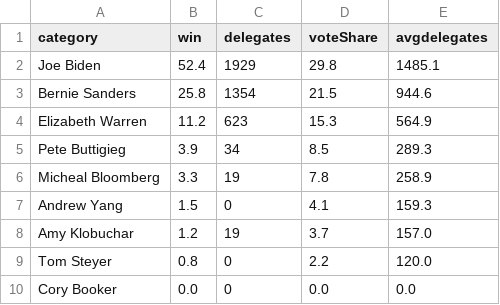
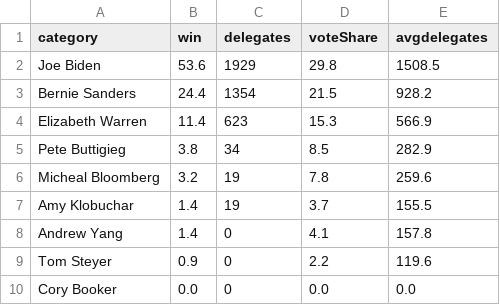
Before and after one commit to ben2vec/jhkforecasts, a CSV file: democratic_primary/topline.csv, drawn as a sheet.

```diff
--- a/democratic_primary/topline.csv
+++ b/democratic_primary/topline.csv
@@ -1,10 +1,10 @@
 category,win,delegates,voteShare,avgdelegates
-Joe Biden,52.4,1929,29.8,1485.1
-Bernie Sanders,25.8,1354,21.5,944.6
-Elizabeth Warren,11.2,623,15.3,564.9
-Pete Buttigieg,3.9,34,8.5,289.3
-Micheal Bloomberg,3.3,19,7.8,258.9
-Andrew Yang,1.5,0,4.1,159.3
-Amy Klobuchar,1.2,19,3.7,157.0
-Tom Steyer,0.8,0,2.2,120.0
+Joe Biden,53.6,1929,29.8,1508.5
+Bernie Sanders,24.4,1354,21.5,928.2
+Elizabeth Warren,11.4,623,15.3,566.9
+Pete Buttigieg,3.8,34,8.5,282.9
+Micheal Bloomberg,3.2,19,7.8,259.6
+Amy Klobuchar,1.4,19,3.7,155.5
+Andrew Yang,1.4,0,4.1,157.8
+Tom Steyer,0.9,0,2.2,119.6
 Cory Booker,0.0,0,0.0,0.0
```
Also changed, not shown: democratic_primary/Sheet1.csv, democratic_primary/Sheet2.csv, 2 other files.
